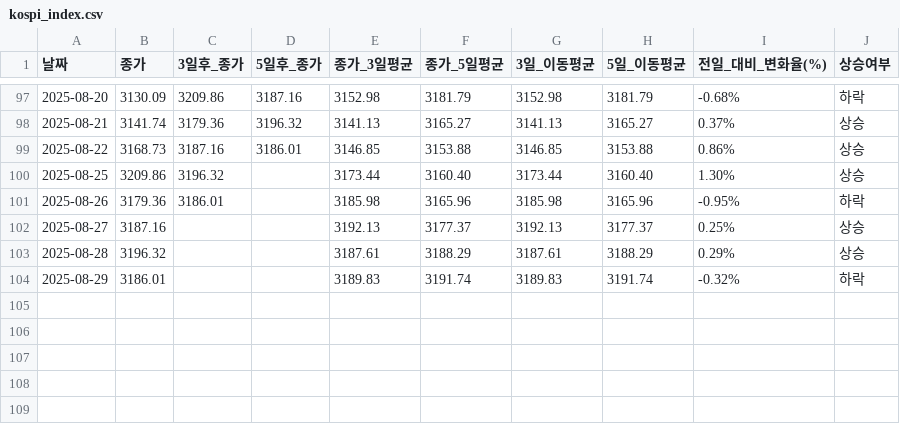
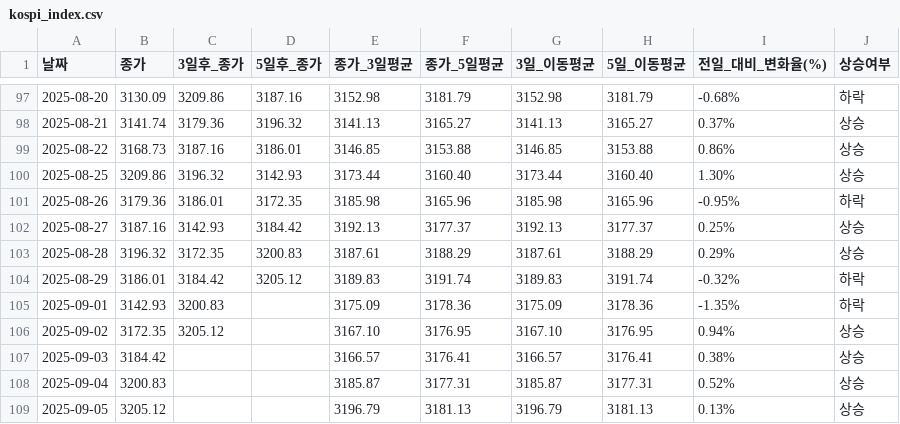
Before and after one commit to YMDarkness/Web_Crawling, a CSV file: kospi_test/kospi_index.csv, drawn as a sheet; only a part is shown, gaps mark what is left out.

Commit message:
코스피 지수

```diff
--- a/kospi_test/kospi_index.csv
+++ b/kospi_test/kospi_index.csv
@@ -99,6 +99,11 @@
 2025-08-22,3168.73,3187.16,3186.01,3146.85,3153.88,3146.85,3153.88,0.86%,상승
-2025-08-25,3209.86,3196.32,,3173.44,3160.40,3173.44,3160.40,1.30%,상승
-2025-08-26,3179.36,3186.01,,3185.98,3165.96,3185.98,3165.96,-0.95%,하락
-2025-08-27,3187.16,,,3192.13,3177.37,3192.13,3177.37,0.25%,상승
-2025-08-28,3196.32,,,3187.61,3188.29,3187.61,3188.29,0.29%,상승
-2025-08-29,3186.01,,,3189.83,3191.74,3189.83,3191.74,-0.32%,하락
+2025-08-25,3209.86,3196.32,3142.93,3173.44,3160.40,3173.44,3160.40,1.30%,상승
+2025-08-26,3179.36,3186.01,3172.35,3185.98,3165.96,3185.98,3165.96,-0.95%,하락
+2025-08-27,3187.16,3142.93,3184.42,3192.13,3177.37,3192.13,3177.37,0.25%,상승
+2025-08-28,3196.32,3172.35,3200.83,3187.61,3188.29,3187.61,3188.29,0.29%,상승
+2025-08-29,3186.01,3184.42,3205.12,3189.83,3191.74,3189.83,3191.74,-0.32%,하락
+2025-09-01,3142.93,3200.83,,3175.09,3178.36,3175.09,3178.36,-1.35%,하락
+2025-09-02,3172.35,3205.12,,3167.10,3176.95,3167.10,3176.95,0.94%,상승
+2025-09-03,3184.42,,,3166.57,3176.41,3166.57,3176.41,0.38%,상승
+2025-09-04,3200.83,,,3185.87,3177.31,3185.87,3177.31,0.52%,상승
+2025-09-05,3205.12,,,3196.79,3181.13,3196.79,3181.13,0.13%,상승
```
